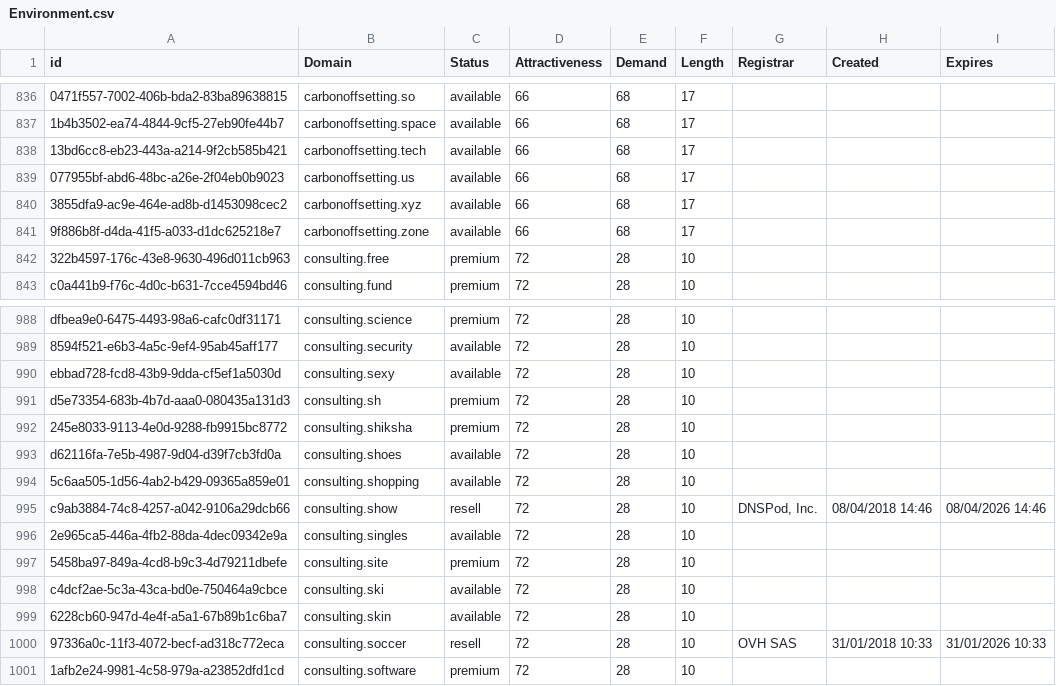
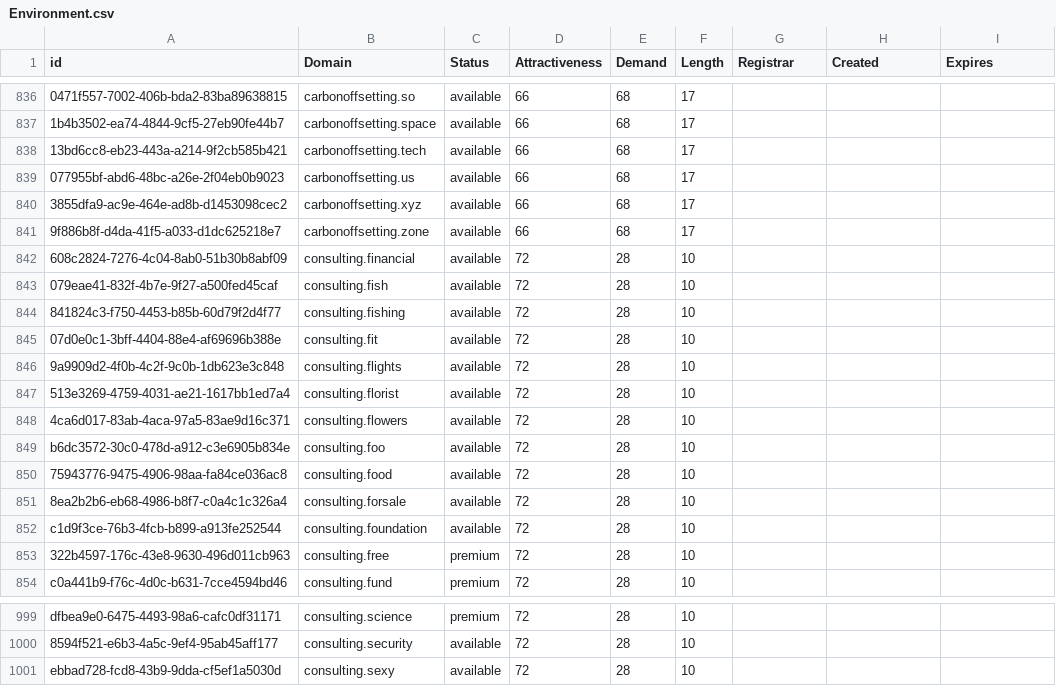
Before and after one commit to UniqueDomains/environment-oneword-domains, a CSV file: Environment.csv, drawn as a sheet; only a part is shown, gaps mark what is left out; removed rows and columns are numbered as before the commit, all else as after; the diff covers the shown part only; the diff names each change by its address in the sheet, - before the commit and + after, or states it on an @@ line.

Commit message:
Domains update

```diff
--- a/Environment.csv
+++ b/Environment.csv
+row 842: 608c2824-7276-4c04-8ab0-51b30b8abf09 | consulting.financial | available | 72 | 28 | 10
+row 843: 079eae41-832f-4b7e-9f27-a500fed45caf | consulting.fish | available | 72 | 28 | 10
+row 844: 841824c3-f750-4453-b85b-60d79f2d4f77 | consulting.fishing | available | 72 | 28 | 10
+row 845: 07d0e0c1-3bff-4404-88e4-af69696b388e | consulting.fit | available | 72 | 28 | 10
+row 846: 9a9909d2-4f0b-4c2f-9c0b-1db623e3c848 | consulting.flights | available | 72 | 28 | 10
+row 847: 513e3269-4759-4031-ae21-1617bb1ed7a4 | consulting.florist | available | 72 | 28 | 10
+row 848: 4ca6d017-83ab-4aca-97a5-83ae9d16c371 | consulting.flowers | available | 72 | 28 | 10
+row 849: b6dc3572-30c0-478d-a912-c3e6905b834e | consulting.foo | available | 72 | 28 | 10
+row 850: 75943776-9475-4906-98aa-fa84ce036ac8 | consulting.food | available | 72 | 28 | 10
+row 851: 8ea2b2b6-eb68-4986-b8f7-c0a4c1c326a4 | consulting.forsale | available | 72 | 28 | 10
+row 852: c1d9f3ce-76b3-4fcb-b899-a913fe252544 | consulting.foundation | available | 72 | 28 | 10
-row 991: d5e73354-683b-4b7d-aaa0-080435a131d3 | consulting.sh | premium | 72 | 28 | 10
-row 992: 245e8033-9113-4e0d-9288-fb9915bc8772 | consulting.shiksha | premium | 72 | 28 | 10
-row 993: d62116fa-7e5b-4987-9d04-d39f7cb3fd0a | consulting.shoes | available | 72 | 28 | 10
-row 994: 5c6aa505-1d56-4ab2-b429-09365a859e01 | consulting.shopping | available | 72 | 28 | 10
-row 995: c9ab3884-74c8-4257-a042-9106a29dcb66 | consulting.show | resell | 72 | 28 | 10 | DNSPod, Inc. | 08/04/2018 14:46 | 08/04/2026 14:46
-row 996: 2e965ca5-446a-4fb2-88da-4dec09342e9a | consulting.singles | available | 72 | 28 | 10
-row 997: 5458ba97-849a-4cd8-b9c3-4d79211dbefe | consulting.site | premium | 72 | 28 | 10
-row 998: c4dcf2ae-5c3a-43ca-bd0e-750464a9cbce | consulting.ski | available | 72 | 28 | 10
-row 999: 6228cb60-947d-4e4f-a5a1-67b89b1c6ba7 | consulting.skin | available | 72 | 28 | 10
-row 1000: 97336a0c-11f3-4072-becf-ad318c772eca | consulting.soccer | resell | 72 | 28 | 10 | OVH SAS | 31/01/2018 10:33 | 31/01/2026 10:33
-row 1001: 1afb2e24-9981-4c58-979a-a23852dfd1cd | consulting.software | premium | 72 | 28 | 10
```
Also changed, not shown: 29 moved rows elsewhere in this file, 2 other files.
